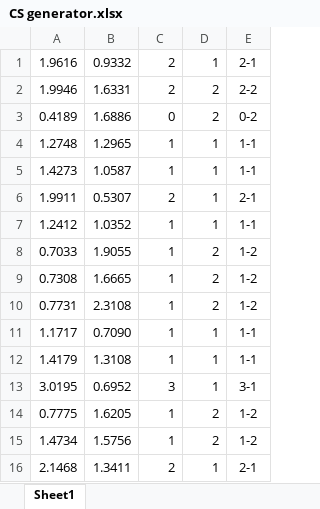
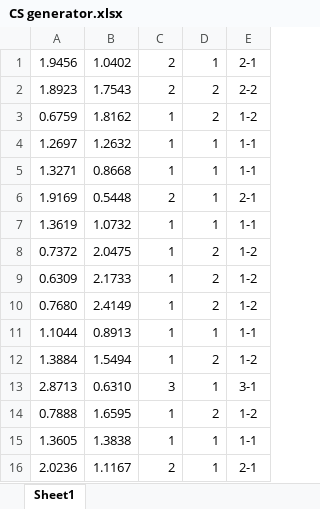
Before and after one commit to gitboyzorro5/FDAS, an Excel workbook: CS generator.xlsx, sheet Sheet1, drawn as a sheet; only a part is shown; values as stored, in another font and other column widths than the file's, no borders; removed rows and columns are numbered as before the commit, all else as after; the diff covers the shown part only; the diff names each change by its address in the sheet, - before the commit and + after, or states it on an @@ line.

```diff
--- a/CS generator.xlsx (sheet Sheet1)
+++ b/CS generator.xlsx (sheet Sheet1)
-A1: 1.9616
+A1: 1.9456
-B1: 0.9332
+B1: 1.0402
-A2: 1.9946
+A2: 1.8923
-B2: 1.6331
+B2: 1.7543
-row 3: 0.4189 | 1.6886 | 0 | 2 | 0-2
+row 3: 0.6759 | 1.8162 | 1 | 2 | 1-2
-A4: 1.2748
+A4: 1.2697
-B4: 1.2965
+B4: 1.2632
-A5: 1.4273
+A5: 1.3271
-B5: 1.0587
+B5: 0.8668
-A6: 1.9911
+A6: 1.9169
-B6: 0.5307
+B6: 0.5448
-A7: 1.2412
+A7: 1.3619
-B7: 1.0352
+B7: 1.0732
-A8: 0.7033
+A8: 0.7372
-B8: 1.9055
+B8: 2.0475
-A9: 0.7308
+A9: 0.6309
-B9: 1.6665
+B9: 2.1733
-A10: 0.7731
+A10: 0.7680
-B10: 2.3108
+B10: 2.4149
-A11: 1.1717
+A11: 1.1044
-B11: 0.7090
+B11: 0.8913
-row 12: 1.4179 | 1.3108 | 1 | 1 | 1-1
-row 13: 3.0195 | 0.6952 | 3 | 1 | 3-1
-A12: 0.7775
+A12: 1.3884
-B12: 1.6205
+B12: 1.5494
+row 13: 2.8713 | 0.6310 | 3 | 1 | 3-1
-A14: 1.4734
+A14: 0.7888
-B14: 1.5756
+B14: 1.6595
+row 15: 1.3605 | 1.3838 | 1 | 1 | 1-1
-A16: 2.1468
+A16: 2.0236
-B16: 1.3411
+B16: 1.1167
```
Also changed, not shown: 81 added rows, 1 removed row and 38 edited cells elsewhere in this sheet, formulas that keep their value, 3 other files.
